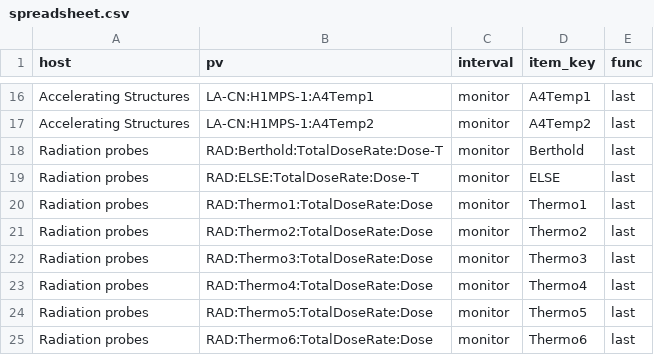
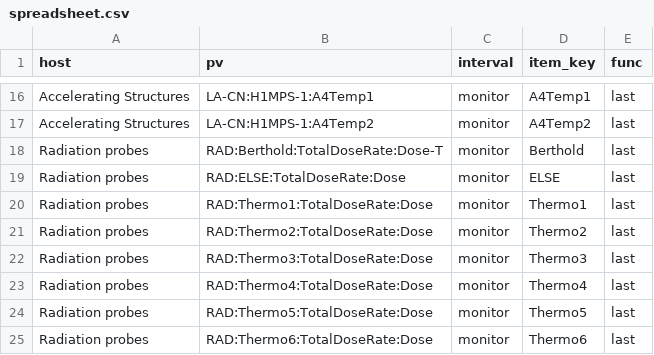
Before and after one commit to lnls-sirius/zabbix-epics, a CSV file: spreadsheet.csv, drawn as a sheet; only a part is shown, gaps mark what is left out.

Commit message:
updated ELSE PV

```diff
--- a/spreadsheet.csv
+++ b/spreadsheet.csv
@@ -18,3 +18,3 @@ Accelerating Structures,LA-CN:H1MPS-1:A4Temp2,monitor,A4Temp2,last
 Radiation probes,RAD:Berthold:TotalDoseRate:Dose-T,monitor,Berthold,last
-Radiation probes,RAD:ELSE:TotalDoseRate:Dose-T,monitor,ELSE,last
+Radiation probes,RAD:ELSE:TotalDoseRate:Dose,monitor,ELSE,last
 Radiation probes,RAD:Thermo1:TotalDoseRate:Dose,monitor,Thermo1,last
```
